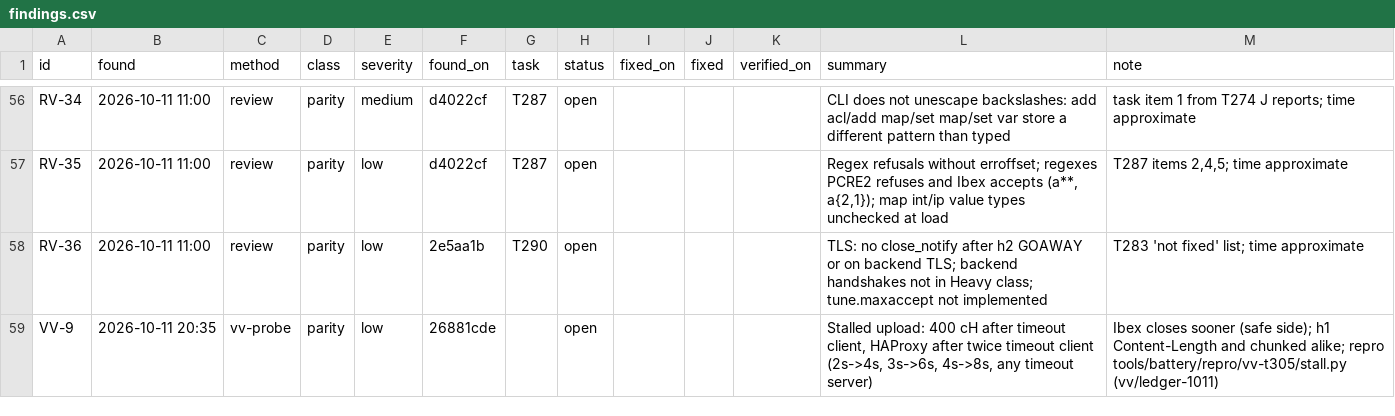
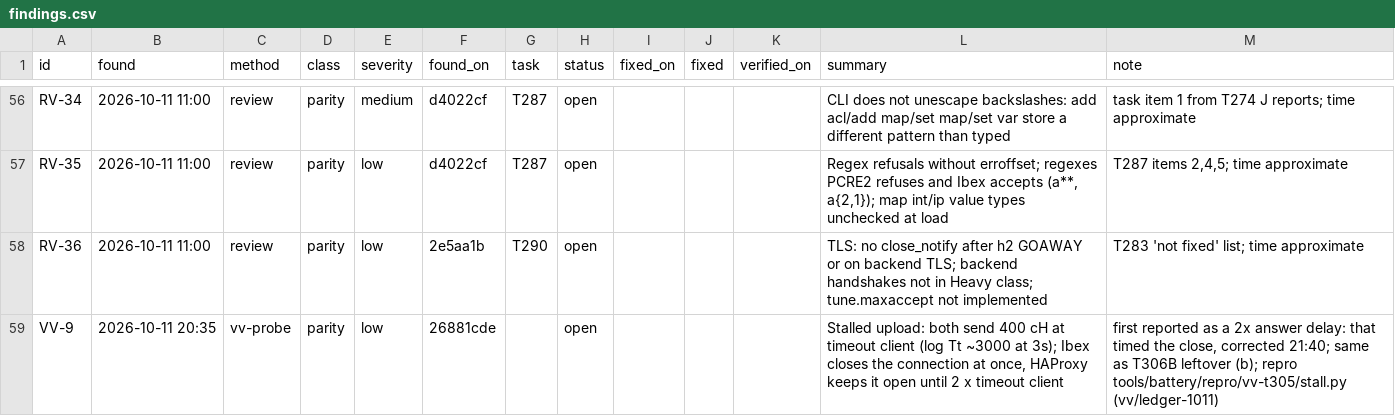
Before and after one commit to brhenc/alcyon-lb, a CSV file: data/findings.csv, drawn as a sheet; only a part is shown, gaps mark what is left out.

```diff
--- a/data/findings.csv
+++ b/data/findings.csv
@@ -58,2 +58,2 @@ RV-35,2026-10-11 11:00,review,parity,low,d4022cf,T287,open,,,,"Regex refusals wi
 RV-36,2026-10-11 11:00,review,parity,low,2e5aa1b,T290,open,,,,TLS: no close_notify after h2 GOAWAY or on backend TLS; backend handshakes not in Heavy class; tune.maxaccept not implemented,T283 'not fixed' list; time approximate
-VV-9,2026-10-11 20:35,vv-probe,parity,low,26881cde,,open,,,,"Stalled upload: 400 cH after timeout client, HAProxy after twice timeout client (2s->4s, 3s->6s, 4s->8s, any timeout server)","Ibex closes sooner (safe side); h1 Content-Length and chunked alike; repro tools/battery/repro/vv-t305/stall.py (vv/ledger-1011)"
+VV-9,2026-10-11 20:35,vv-probe,parity,low,26881cde,,open,,,,"Stalled upload: both send 400 cH at timeout client (log Tt ~3000 at 3s); Ibex closes the connection at once, HAProxy keeps it open until 2 x timeout client","first reported as a 2x answer delay: that timed the close, corrected 21:40; same as T306B leftover (b); repro tools/battery/repro/vv-t305/stall.py (vv/ledger-1011)"
```
Also changed, not shown: 1 other file.
